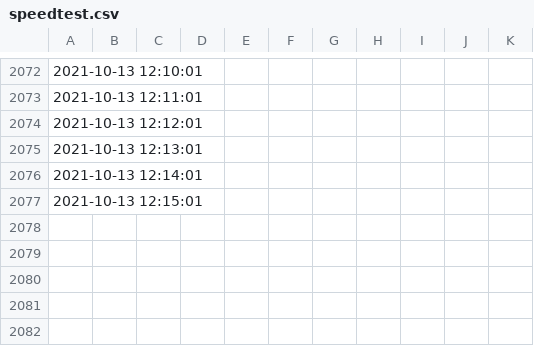
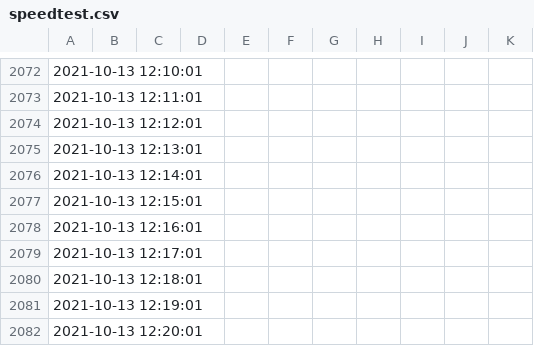
Before and after one commit to johannesbrandenburger/speedtestWG, a CSV file: speedtest.csv, drawn as a sheet; only a part is shown, gaps mark what is left out; the diff names each change by its address in the sheet, - before the commit and + after, or states it on an @@ line.

Commit message:
update data

```diff
--- a/speedtest.csv
+++ b/speedtest.csv
+row 2078: 2021-10-13 12:16:01
+row 2079: 2021-10-13 12:17:01
+row 2080: 2021-10-13 12:18:01
+row 2081: 2021-10-13 12:19:01
+row 2082: 2021-10-13 12:20:01
```
Also changed, not shown: 1 other file.
